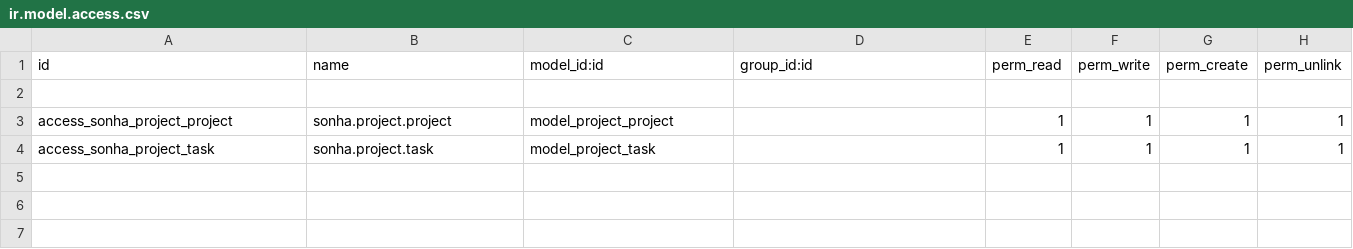
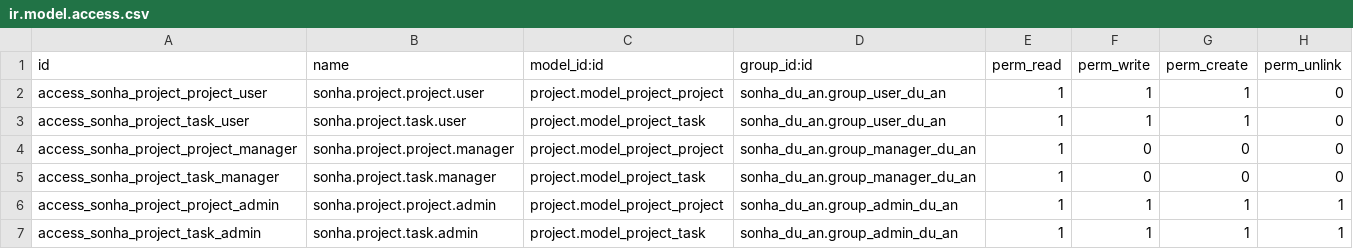
Before and after one commit to sonhasoftware/odoo-customize, a CSV file: sonha_du_an/security/ir.model.access.csv, drawn as a sheet.

Commit message:
Add Son Ha project access rules

```diff
--- a/sonha_du_an/security/ir.model.access.csv
+++ b/sonha_du_an/security/ir.model.access.csv
@@ -1,4 +1,7 @@
 id,name,model_id:id,group_id:id,perm_read,perm_write,perm_create,perm_unlink
-
-access_sonha_project_project,sonha.project.project,model_project_project,,1,1,1,1
-access_sonha_project_task,sonha.project.task,model_project_task,,1,1,1,1
+access_sonha_project_project_user,sonha.project.project.user,project.model_project_project,sonha_du_an.group_user_du_an,1,1,1,0
+access_sonha_project_task_user,sonha.project.task.user,project.model_project_task,sonha_du_an.group_user_du_an,1,1,1,0
+access_sonha_project_project_manager,sonha.project.project.manager,project.model_project_project,sonha_du_an.group_manager_du_an,1,0,0,0
+access_sonha_project_task_manager,sonha.project.task.manager,project.model_project_task,sonha_du_an.group_manager_du_an,1,0,0,0
+access_sonha_project_project_admin,sonha.project.project.admin,project.model_project_project,sonha_du_an.group_admin_du_an,1,1,1,1
+access_sonha_project_task_admin,sonha.project.task.admin,project.model_project_task,sonha_du_an.group_admin_du_an,1,1,1,1
```
Also changed, not shown: 1 other file.
